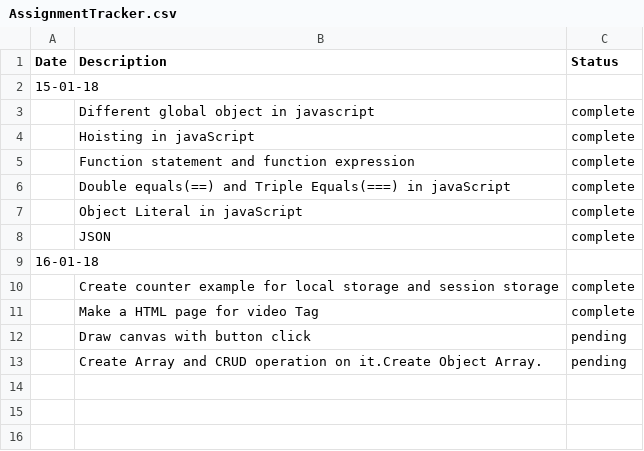
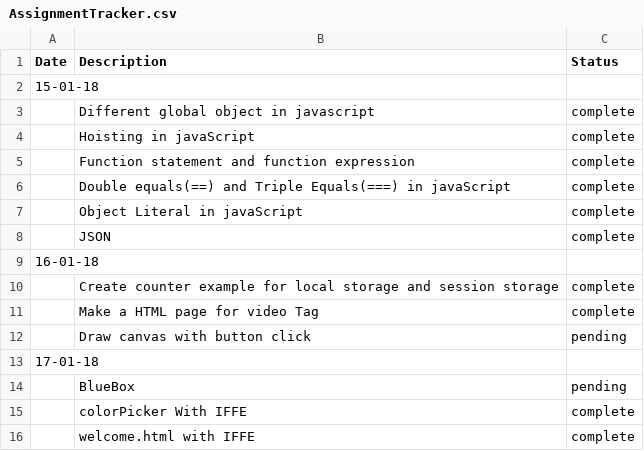
Before and after one commit to rajnaikswabhav/Swabhav-Techlab, a CSV file: html-app/AssignmentTracker.csv, drawn as a sheet.

```diff
--- a/html-app/AssignmentTracker.csv
+++ b/html-app/AssignmentTracker.csv
@@ -12,2 +12,5 @@ Date,Description,Status
 ,Draw canvas with button click,pending
-,Create Array and CRUD operation on it.Create Object Array.,pending
+17-01-18,,
+,BlueBox,pending
+,colorPicker With IFFE,complete
+,welcome.html with IFFE,complete
```
Also changed, not shown: Core Java/AssignmentTracker.csv, 14 other files.
